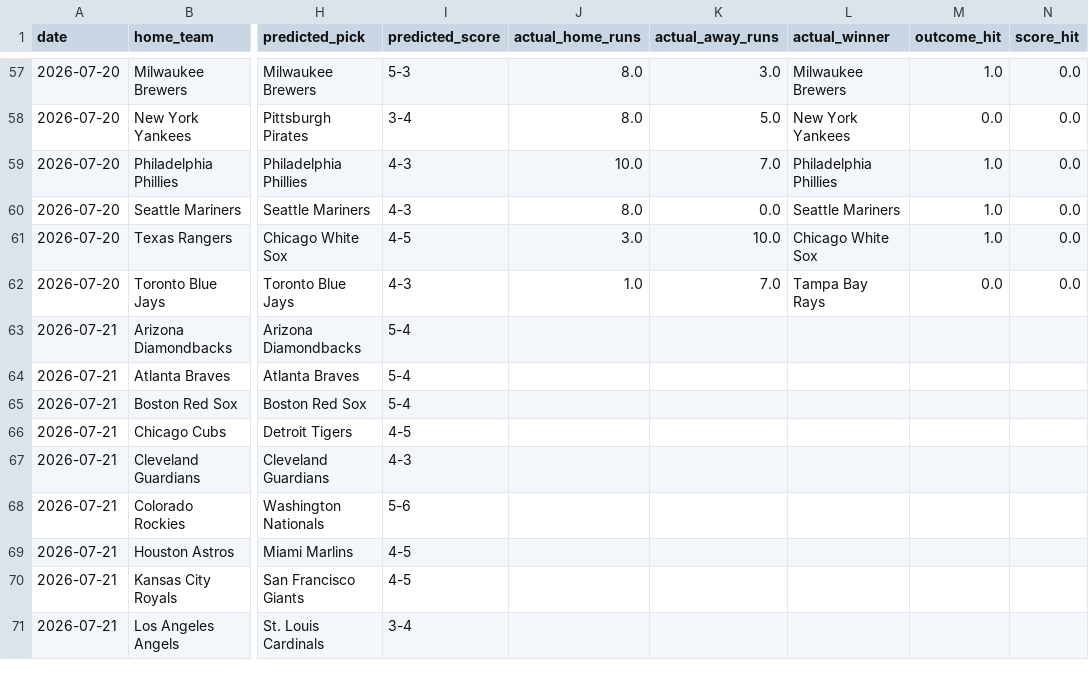
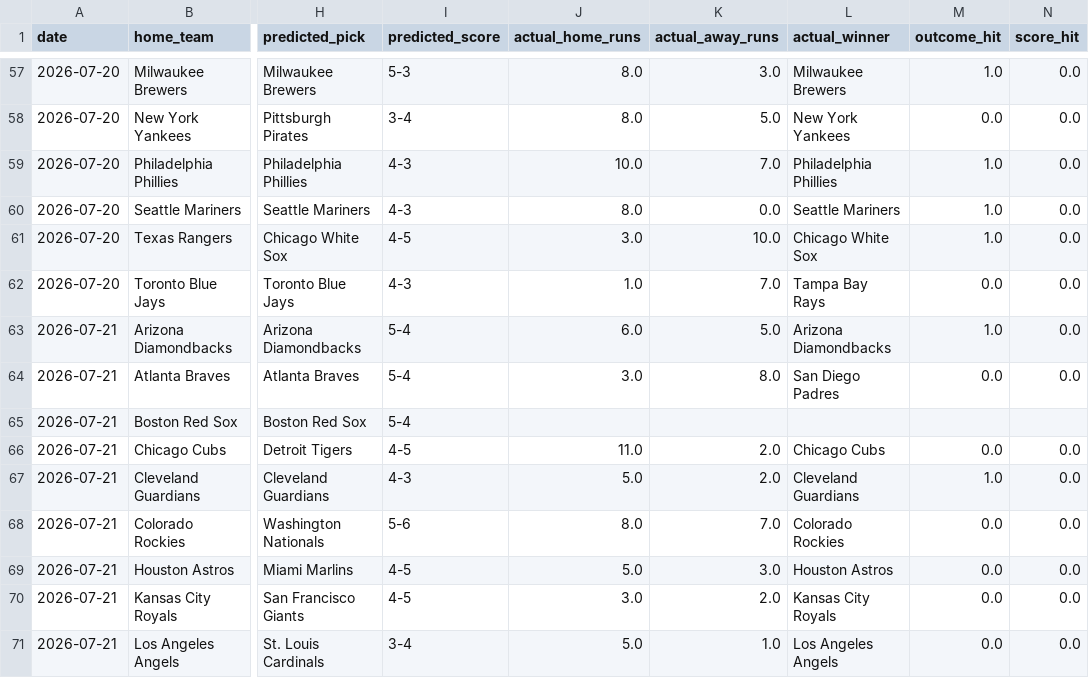
Before and after one commit to Carlosgjr08/mlb-2026-predictor, a CSV file: data/mlb_predictions_log.csv, drawn as a sheet; only a part is shown, gaps mark what is left out; the diff covers the shown part only; the diff names each change by its address in the sheet, - before the commit and + after, or states it on an @@ line.

```diff
--- a/data/mlb_predictions_log.csv
+++ b/data/mlb_predictions_log.csv
-J63 (actual_home_runs): (empty)
+J63 (actual_home_runs): 6.0
-K63 (actual_away_runs): (empty)
+K63 (actual_away_runs): 5.0
-L63 (actual_winner): (empty)
+L63 (actual_winner): Arizona Diamondbacks
-M63 (outcome_hit): (empty)
+M63 (outcome_hit): 1.0
-N63:N64 (score_hit): (empty)
+N63:N64 (score_hit): 0.0
-J64 (actual_home_runs): (empty)
+J64 (actual_home_runs): 3.0
-K64 (actual_away_runs): (empty)
+K64 (actual_away_runs): 8.0
-L64 (actual_winner): (empty)
+L64 (actual_winner): San Diego Padres
-M64 (outcome_hit): (empty)
+M64 (outcome_hit): 0.0
-J66 (actual_home_runs): (empty)
+J66 (actual_home_runs): 11.0
-K66:K67 (actual_away_runs): (empty)
+K66:K67 (actual_away_runs): 2.0
-L66 (actual_winner): (empty)
+L66 (actual_winner): Chicago Cubs
-M66 (outcome_hit): (empty)
+M66 (outcome_hit): 0.0
-N66:N71 (score_hit): (empty)
+N66:N71 (score_hit): 0.0
-J67 (actual_home_runs): (empty)
+J67 (actual_home_runs): 5.0
-L67 (actual_winner): (empty)
+L67 (actual_winner): Cleveland Guardians
-M67 (outcome_hit): (empty)
+M67 (outcome_hit): 1.0
-J68 (actual_home_runs): (empty)
+J68 (actual_home_runs): 8.0
-K68 (actual_away_runs): (empty)
+K68 (actual_away_runs): 7.0
-L68 (actual_winner): (empty)
+L68 (actual_winner): Colorado Rockies
-M68:M71 (outcome_hit): (empty)
+M68:M71 (outcome_hit): 0.0
-J69 (actual_home_runs): (empty)
+J69 (actual_home_runs): 5.0
-K69 (actual_away_runs): (empty)
+K69 (actual_away_runs): 3.0
-L69 (actual_winner): (empty)
+L69 (actual_winner): Houston Astros
-J70 (actual_home_runs): (empty)
+J70 (actual_home_runs): 3.0
-K70 (actual_away_runs): (empty)
+K70 (actual_away_runs): 2.0
-L70 (actual_winner): (empty)
+L70 (actual_winner): Kansas City Royals
-J71 (actual_home_runs): (empty)
+J71 (actual_home_runs): 5.0
-K71 (actual_away_runs): (empty)
+K71 (actual_away_runs): 1.0
-L71 (actual_winner): (empty)
+L71 (actual_winner): Los Angeles Angels
```
Also changed, not shown: 25 edited cells elsewhere in this file, 1 other file.
